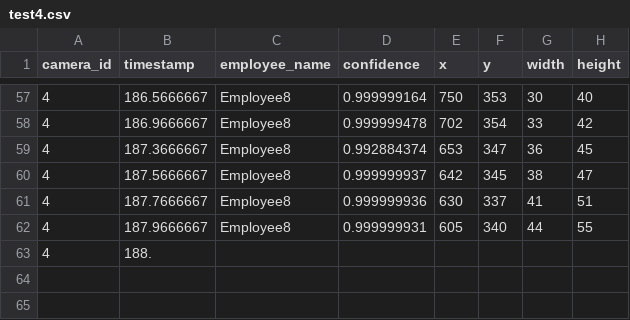
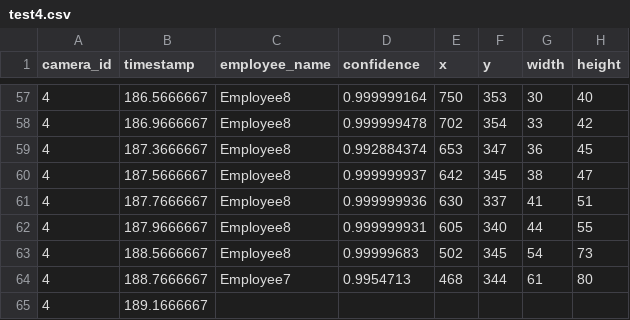
Before and after one commit to DataDynam/vision-based-attendance-system, a CSV file: Attendance_Logic_Module/test4.csv, drawn as a sheet; only a part is shown, gaps mark what is left out.

Commit message:
some tidying up

```diff
--- a/Attendance_Logic_Module/test4.csv
+++ b/Attendance_Logic_Module/test4.csv
@@ -62,2 +62,4 @@ camera_id,timestamp,employee_name,confidence,x,y,width,height
 4,187.9666667,Employee8,0.999999931,605,340,44,55
-4,188.
+4,188.5666667,Employee8,0.99999683,502,345,54,73
+4,188.7666667,Employee7,0.9954713,468,344,61,80
+4,189.1666667,
```
